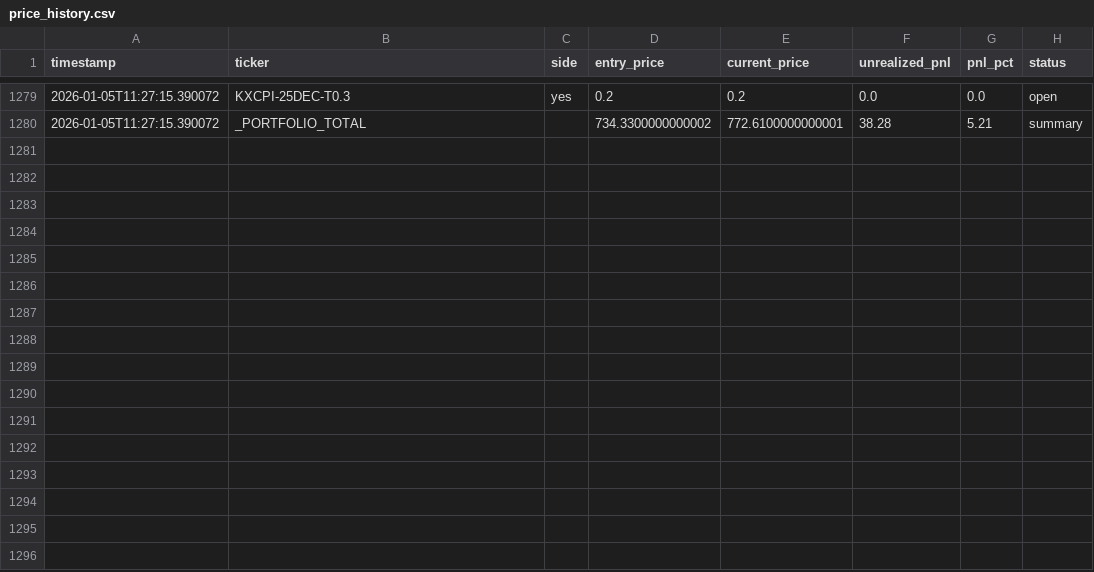
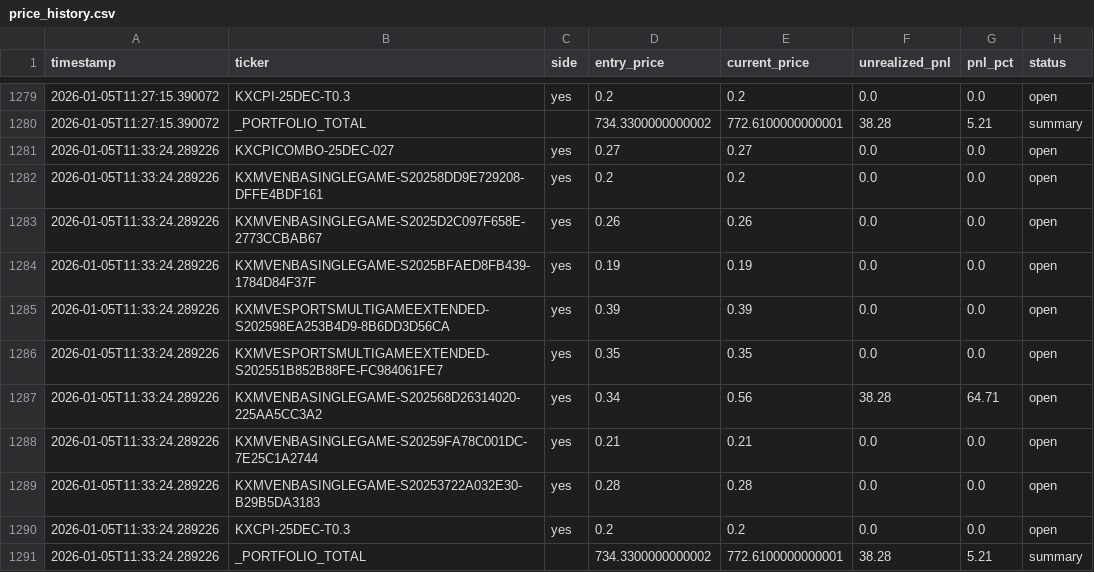
Before and after one commit to ChunTungZhuangLeo/moondev_follow, a CSV file: src/data/kalshiv2_live_1227/price_history.csv, drawn as a sheet; only a part is shown, gaps mark what is left out.

Commit message:
Auto-sync: Live trading data 2026-01-05_12:30

```diff
--- a/src/data/kalshiv2_live_1227/price_history.csv
+++ b/src/data/kalshiv2_live_1227/price_history.csv
@@ -1280 +1280,12 @@ timestamp,ticker,side,entry_price,current_price,unrealized_pnl,pnl_pct,status
 2026-01-05T11:27:15.390072,_PORTFOLIO_TOTAL,,734.3300000000002,772.6100000000001,38.28,5.21,summary
+2026-01-05T11:33:24.289226,KXCPICOMBO-25DEC-027,yes,0.27,0.27,0.0,0.0,open
+2026-01-05T11:33:24.289226,KXMVENBASINGLEGAME-S20258DD9E729208-DFFE4BDF161,yes,0.2,0.2,0.0,0.0,open
+2026-01-05T11:33:24.289226,KXMVENBASINGLEGAME-S2025D2C097F658E-2773CCBAB67,yes,0.26,0.26,0.0,0.0,open
+2026-01-05T11:33:24.289226,KXMVENBASINGLEGAME-S2025BFAED8FB439-1784D84F37F,yes,0.19,0.19,0.0,0.0,open
+2026-01-05T11:33:24.289226,KXMVESPORTSMULTIGAMEEXTENDED-S202598EA253B4D9-8B6DD3D56CA,yes,0.39,0.39,0.0,0.0,open
+2026-01-05T11:33:24.289226,KXMVESPORTSMULTIGAMEEXTENDED-S202551B852B88FE-FC984061FE7,yes,0.35,0.35,0.0,0.0,open
+2026-01-05T11:33:24.289226,KXMVENBASINGLEGAME-S202568D26314020-225AA5CC3A2,yes,0.34,0.56,38.28,64.71,open
+2026-01-05T11:33:24.289226,KXMVENBASINGLEGAME-S20259FA78C001DC-7E25C1A2744,yes,0.21,0.21,0.0,0.0,open
+2026-01-05T11:33:24.289226,KXMVENBASINGLEGAME-S20253722A032E30-B29B5DA3183,yes,0.28,0.28,0.0,0.0,open
+2026-01-05T11:33:24.289226,KXCPI-25DEC-T0.3,yes,0.2,0.2,0.0,0.0,open
+2026-01-05T11:33:24.289226,_PORTFOLIO_TOTAL,,734.3300000000002,772.6100000000001,38.28,5.21,summary
```
